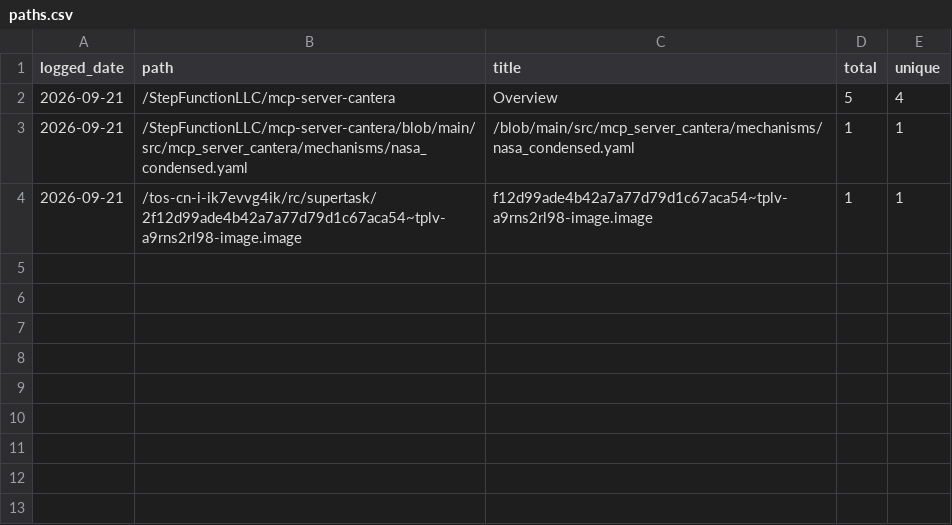
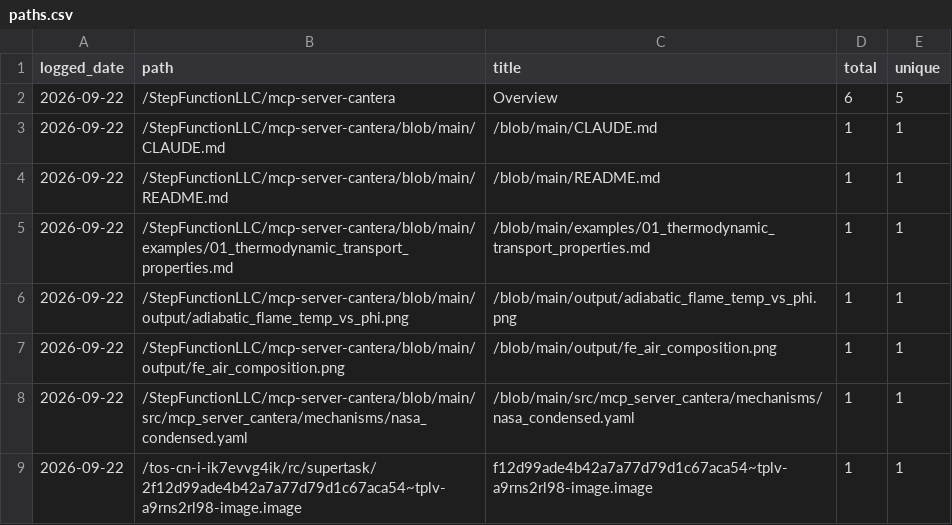
Before and after one commit to StepFunctionLLC/mcp-server-cantera, a CSV file: traffic-logger/data/paths.csv, drawn as a sheet.

```diff
--- a/traffic-logger/data/paths.csv
+++ b/traffic-logger/data/paths.csv
@@ -1,4 +1,9 @@
 logged_date,path,title,total,unique
-2026-09-21,/StepFunctionLLC/mcp-server-cantera,Overview,5,4
-2026-09-21,/StepFunctionLLC/mcp-server-cantera/blob/main/src/mcp_server_cantera/mechanisms/nasa_condensed.yaml,/blob/main/src/mcp_server_cantera/mechanisms/nasa_condensed.yaml,1,1
-2026-09-21,/tos-cn-i-ik7evvg4ik/rc/supertask/2f12d99ade4b42a7a77d79d1c67aca54~tplv-a9rns2rl98-image.image,f12d99ade4b42a7a77d79d1c67aca54~tplv-a9rns2rl98-image.image,1,1
+2026-09-22,/StepFunctionLLC/mcp-server-cantera,Overview,6,5
+2026-09-22,/StepFunctionLLC/mcp-server-cantera/blob/main/CLAUDE.md,/blob/main/CLAUDE.md,1,1
+2026-09-22,/StepFunctionLLC/mcp-server-cantera/blob/main/README.md,/blob/main/README.md,1,1
+2026-09-22,/StepFunctionLLC/mcp-server-cantera/blob/main/examples/01_thermodynamic_transport_properties.md,/blob/main/examples/01_thermodynamic_transport_properties.md,1,1
+2026-09-22,/StepFunctionLLC/mcp-server-cantera/blob/main/output/adiabatic_flame_temp_vs_phi.png,/blob/main/output/adiabatic_flame_temp_vs_phi.png,1,1
+2026-09-22,/StepFunctionLLC/mcp-server-cantera/blob/main/output/fe_air_composition.png,/blob/main/output/fe_air_composition.png,1,1
+2026-09-22,/StepFunctionLLC/mcp-server-cantera/blob/main/src/mcp_server_cantera/mechanisms/nasa_condensed.yaml,/blob/main/src/mcp_server_cantera/mechanisms/nasa_condensed.yaml,1,1
+2026-09-22,/tos-cn-i-ik7evvg4ik/rc/supertask/2f12d99ade4b42a7a77d79d1c67aca54~tplv-a9rns2rl98-image.image,f12d99ade4b42a7a77d79d1c67aca54~tplv-a9rns2rl98-image.image,1,1
```
Also changed, not shown: traffic-logger/data/clones.csv, traffic-logger/data/views.csv, 1 other file.
